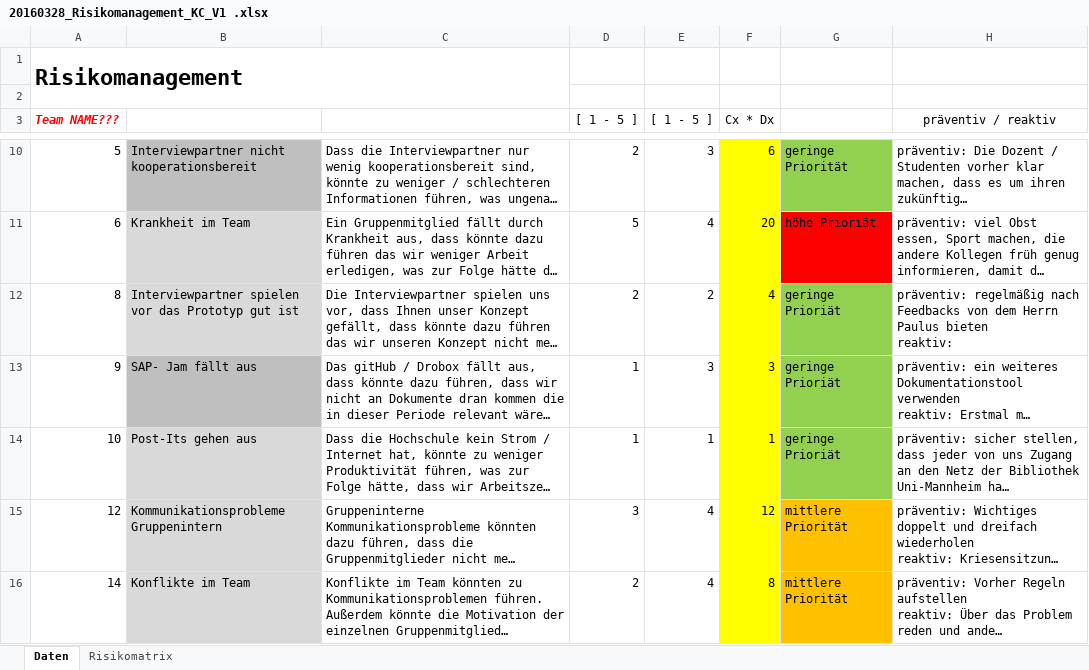
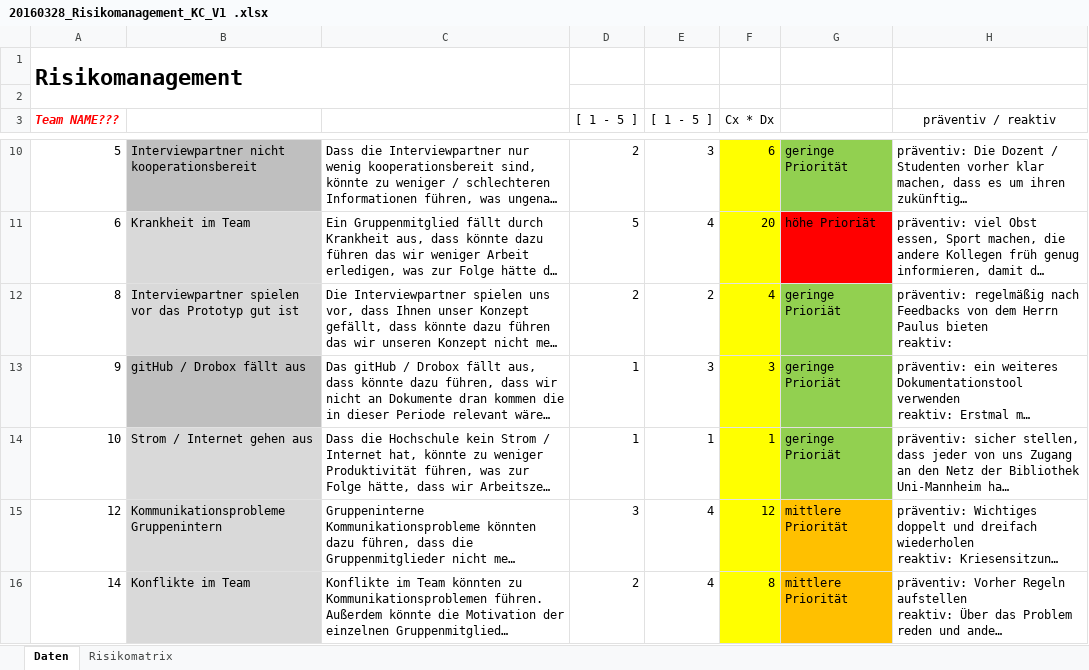
Before and after one commit to keepcalmlerngerman/PMO-QM-LMS, an Excel workbook: Risikomanagement/20160328_Risikomanagement_KC_V1 .xlsx, sheet Daten, drawn as a sheet; only a part is shown, gaps mark what is left out; long unchanged cells end in …; values as stored, in another font and other column widths than the file's, no borders; conditional formats not drawn; the diff names each change by its address in the sheet, - before the commit and + after, or states it on an @@ line.

Commit message:
Risikomanagement_V2

```diff
--- a/Risikomanagement/20160328_Risikomanagement_KC_V1 .xlsx (sheet Daten)
+++ b/Risikomanagement/20160328_Risikomanagement_KC_V1 .xlsx (sheet Daten)
-B13: SAP- Jam fällt aus
+B13: gitHub / Drobox fällt aus
-B14: Post-Its gehen aus
+B14: Strom / Internet gehen aus
```
